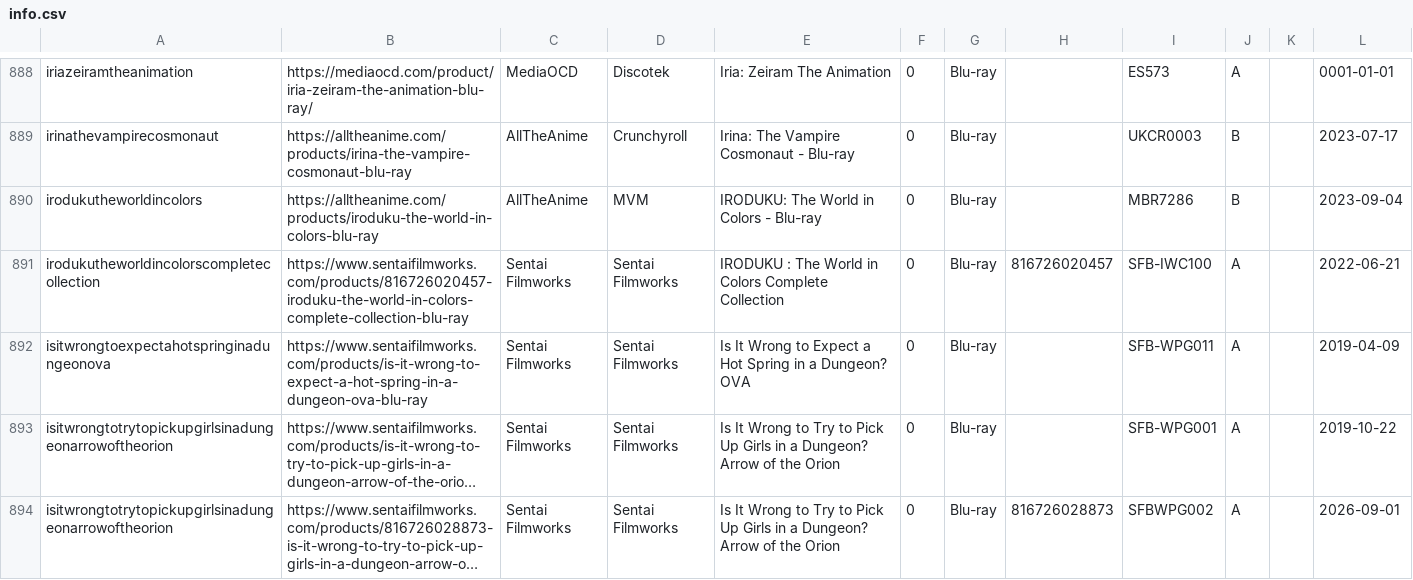
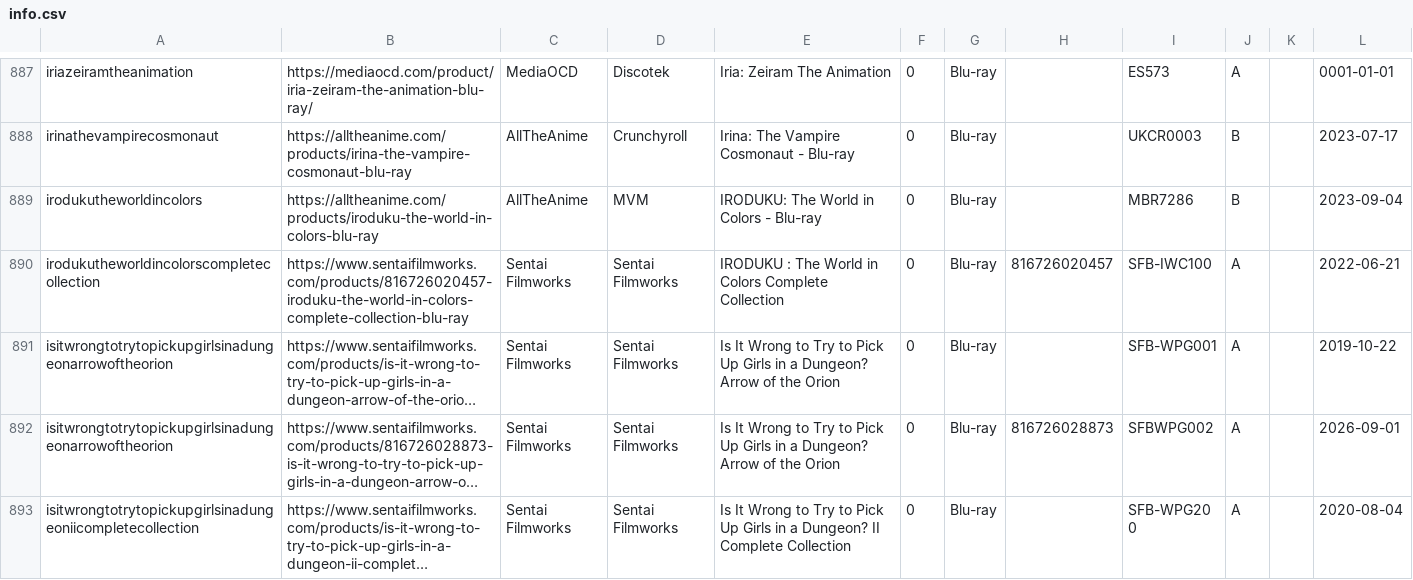
Before and after one commit to animerelease/animerelease.github.io, a CSV file: info.csv, drawn as a sheet; only a part is shown, gaps mark what is left out; the shorter side is filled out with more unchanged rows; long unchanged cells end in …; removed rows and columns are numbered as before the commit, all else as after; the diff covers the shown part only; the diff names each change by its address in the sheet, - before the commit and + after, or states it on an @@ line.

```diff
--- a/info.csv
+++ b/info.csv
-row 892: isitwrongtoexpectahotspringinadungeonova | https://www.sentaifilmworks.com/products/is-it-wrong-to-expect-a-hot-spring-in-a-dungeon-ova-blu-ray | Sentai Filmworks | Sentai Filmworks | Is It Wrong to Expect a Hot Spring in a Dungeon? OVA | 0 | Blu-ray |  | SFB-WPG011 | A |  | 2019-04-09
```
Also changed, not shown: 1 added row and 6 removed rows elsewhere in this file, books.csv, series.csv, 8 other files.
